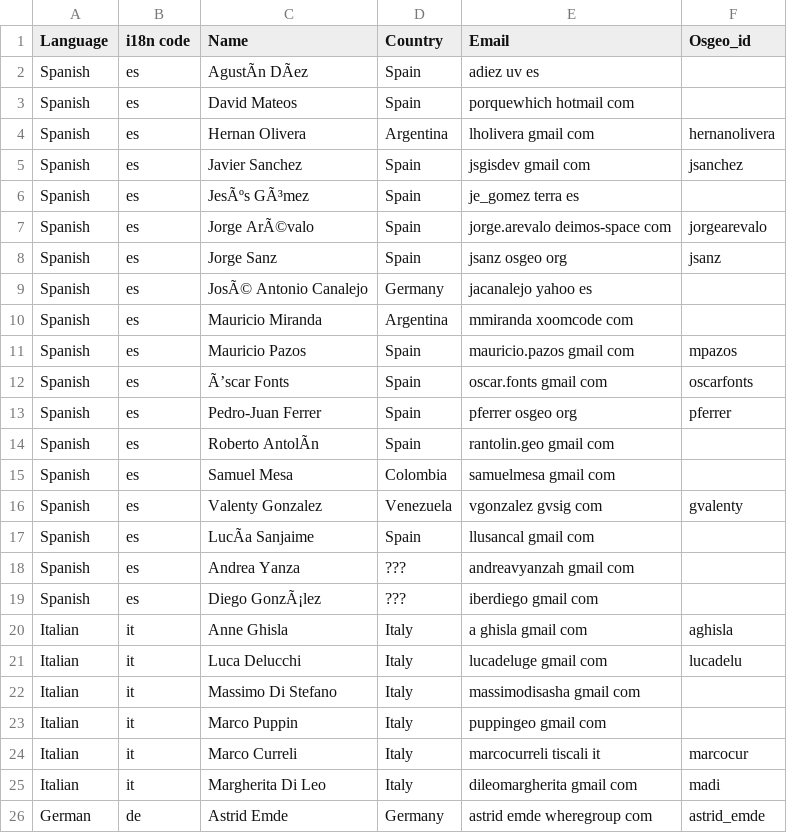
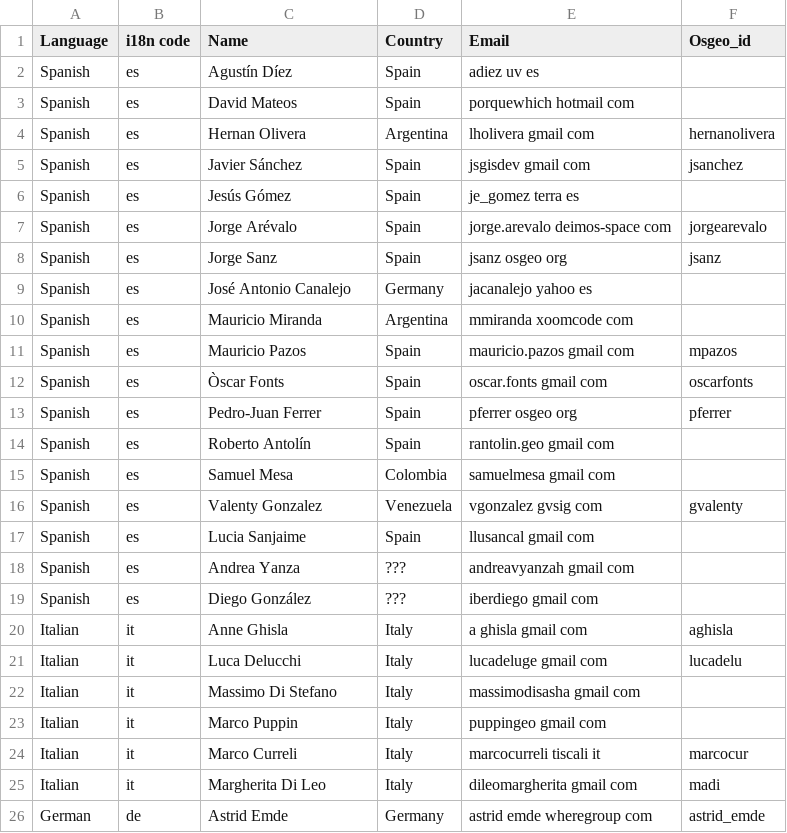
Before and after one commit to bermud/OSGeoLive-svn, a CSV file: doc/translators.csv, drawn as a sheet; only a part is shown; the diff names each change by its address in the sheet, - before the commit and + after, or states it on an @@ line.

Commit message:
fixed Spanish translators names wrong chars
git-svn-id: http://svn.osgeo.org/osgeo/livedvd/gisvm/trunk@8704 7da46fd8-bd2a-0410-a152-cf9810cf5b10

```diff
--- a/doc/translators.csv
+++ b/doc/translators.csv
-C2 (Name): AgustÃn DÃez
+C2 (Name): Agustín Díez
-C5 (Name): Javier Sanchez
+C5 (Name): Javier Sánchez
-C6 (Name): JesÃºs GÃ³mez
+C6 (Name): Jesús Gómez
-C7 (Name): Jorge ArÃ©valo
+C7 (Name): Jorge Arévalo
-C9 (Name): JosÃ© Antonio Canalejo
+C9 (Name): José Antonio Canalejo
-C12 (Name): Ã’scar Fonts
+C12 (Name): Òscar Fonts
-C14 (Name): Roberto AntolÃn
+C14 (Name): Roberto Antolín
-C17 (Name): LucÃa Sanjaime
+C17 (Name): Lucia Sanjaime
-C19 (Name): Diego GonzÃ¡lez
+C19 (Name): Diego González
```
